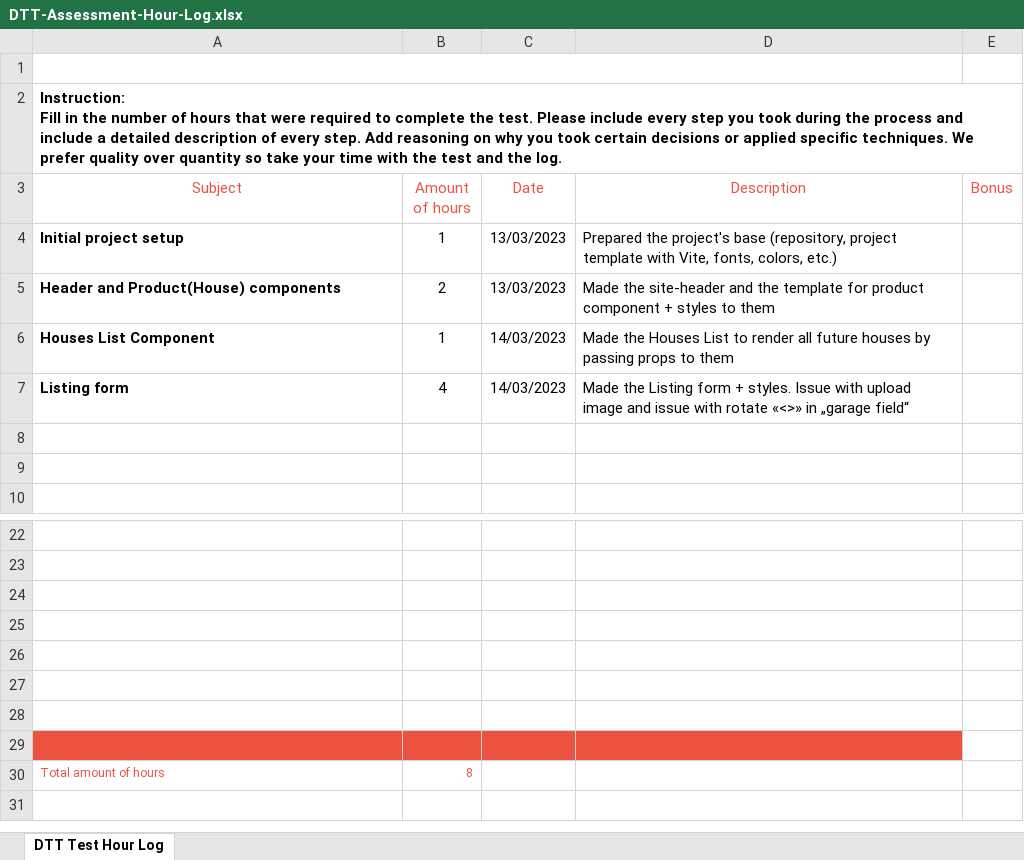
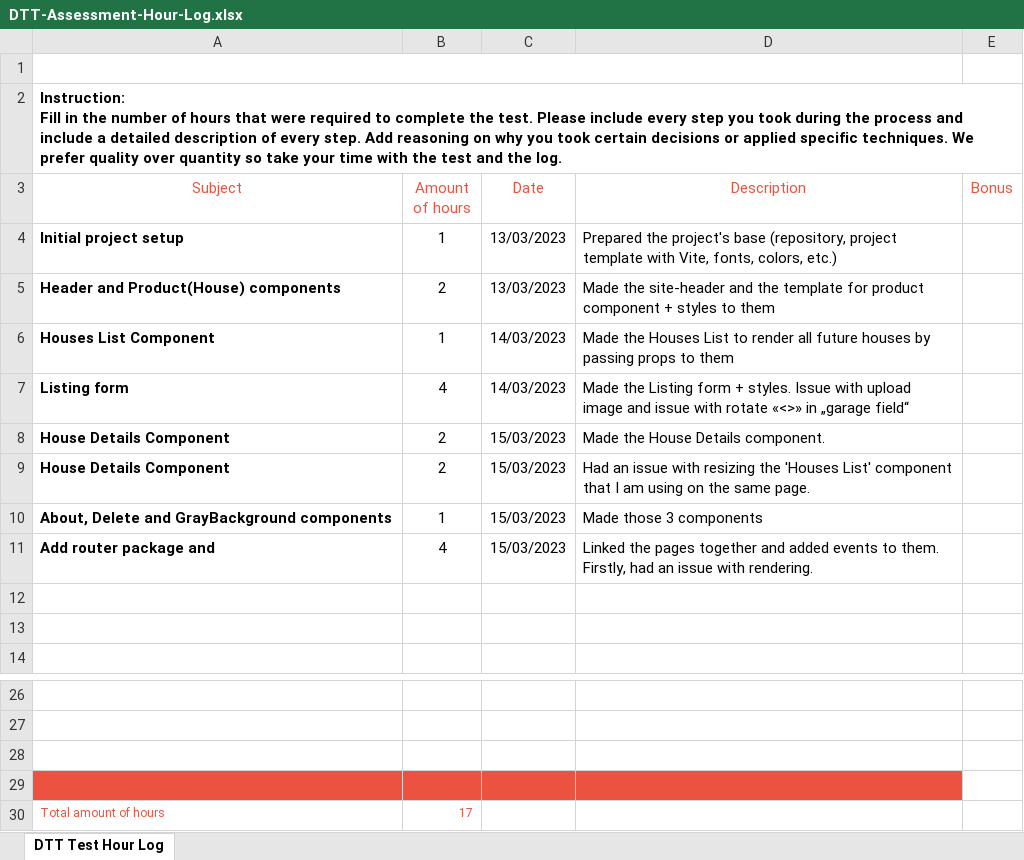
Before and after one commit to lenakot/real-estate-website, an Excel workbook: docs/DTT-Assessment-Hour-Log.xlsx, sheet DTT Test Hour Log, drawn as a sheet; only a part is shown, gaps mark what is left out; values as stored, in another font and other column widths than the file's, no borders; charts and pictures not drawn; removed rows and columns are numbered as before the commit, all else as after; the diff names each change by its address in the sheet, - before the commit and + after, or states it on an @@ line.

Commit message:
Update hour log

```diff
--- a/docs/DTT-Assessment-Hour-Log.xlsx (sheet DTT Test Hour Log)
+++ b/docs/DTT-Assessment-Hour-Log.xlsx (sheet DTT Test Hour Log)
+row 8: House Details Component | 2 | 15/03/2023 | Made the House Details component.
+row 9: House Details Component | 2 | 15/03/2023 | Had an issue with resizing the 'Houses List' component that I am using on the same page.
+row 10: About, Delete and GrayBackground components | 1 | 15/03/2023 | Made those 3 components
+row 11: Add router package and | 4 | 15/03/2023 | Linked the pages together and added events to them. Firstly, had an issue with rendering.
-A29:D29 fill: none
+A29:D29 fill: #EB5340
-row 26: (empty)
-row 27: (empty)
-row 28: (empty)
-row 29: (empty)
-B30 (Amount of hours): 8
+B30 (Amount of hours): 17
```
Also changed, not shown: charts or pictures.
